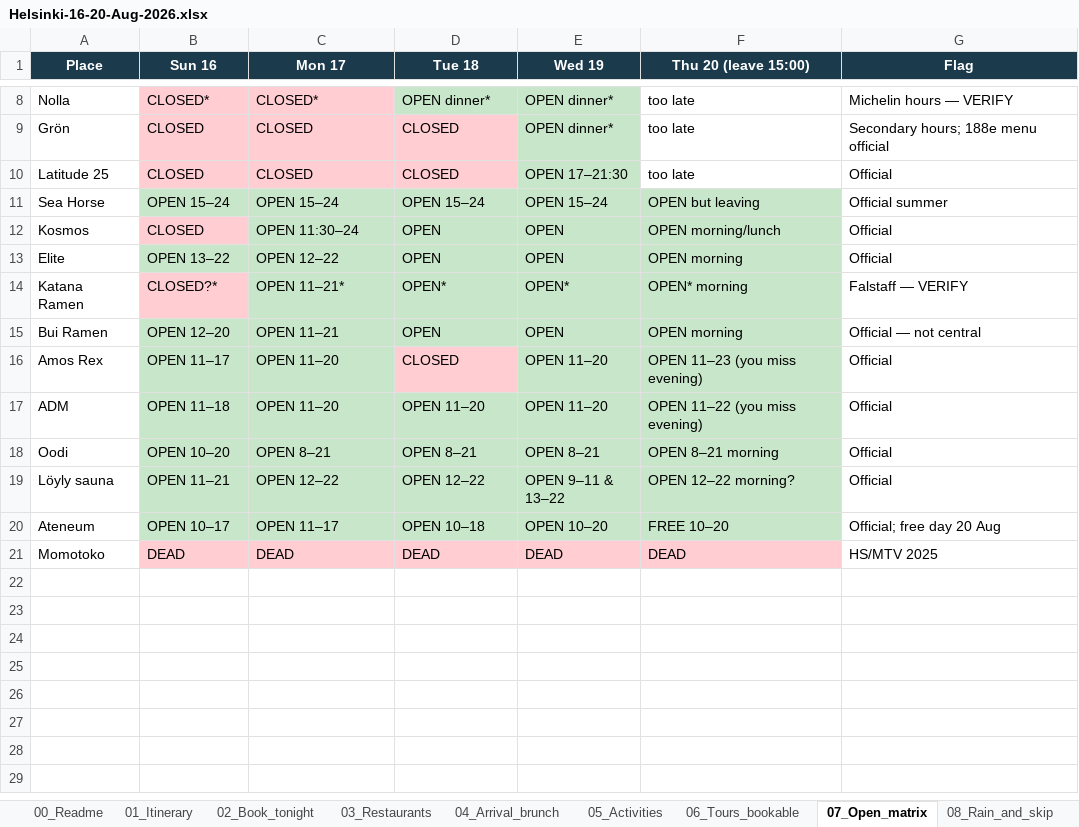
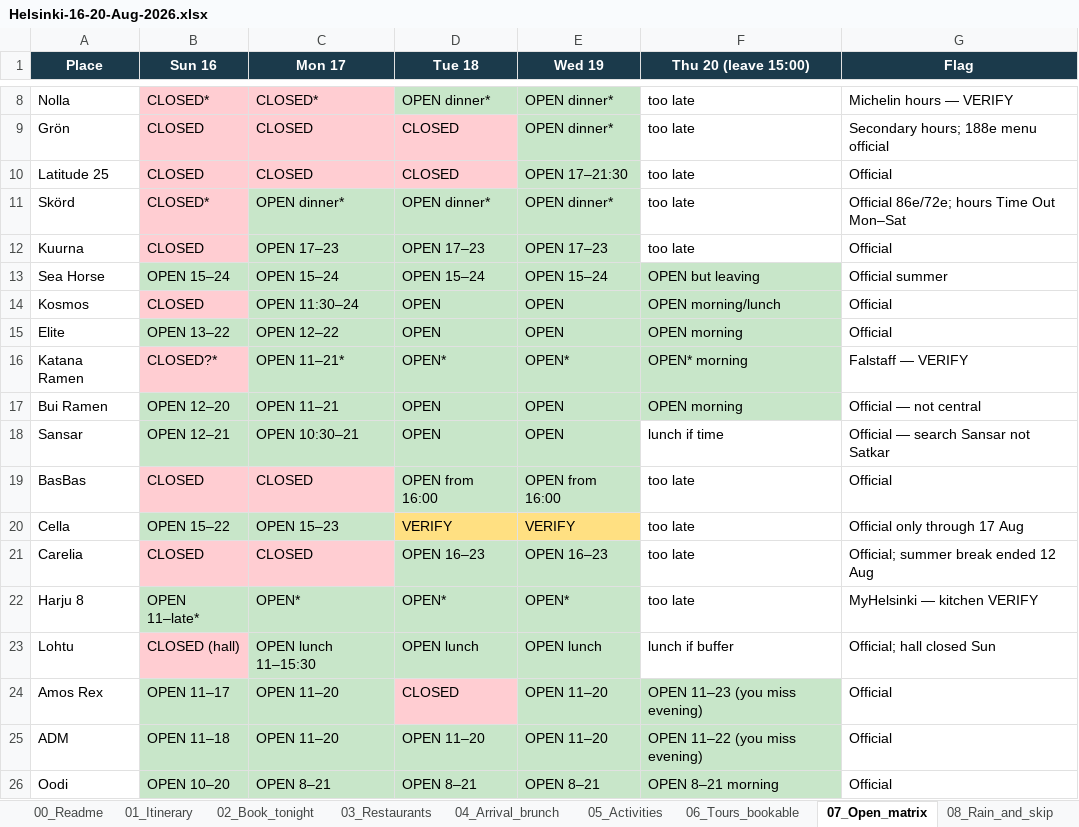
Before and after one commit to bobshenruililin/sidequest-atlas, an Excel workbook: docs/helsinki-aug-2026/Helsinki-16-20-Aug-2026.xlsx, sheet 07_Open_matrix, drawn as a sheet; only a part is shown, gaps mark what is left out; the shorter side is filled out with more unchanged rows; values as stored, in another font and other column widths than the file's, no borders; the diff names each change by its address in the sheet, - before the commit and + after, or states it on an @@ line.

```diff
--- a/docs/helsinki-aug-2026/Helsinki-16-20-Aug-2026.xlsx (sheet 07_Open_matrix)
+++ b/docs/helsinki-aug-2026/Helsinki-16-20-Aug-2026.xlsx (sheet 07_Open_matrix)
+row 11: Skörd | CLOSED* | OPEN dinner* | OPEN dinner* | OPEN dinner* | too late | Official 86e/72e; hours Time Out Mon–Sat
+row 12: Kuurna | CLOSED | OPEN 17–23 | OPEN 17–23 | OPEN 17–23 | too late | Official
+row 18: Sansar | OPEN 12–21 | OPEN 10:30–21 | OPEN | OPEN | lunch if time | Official — search Sansar not Satkar
+row 19: BasBas | CLOSED | CLOSED | OPEN from 16:00 | OPEN from 16:00 | too late | Official
+row 20: Cella | OPEN 15–22 | OPEN 15–23 | VERIFY | VERIFY | too late | Official only through 17 Aug
+row 21: Carelia | CLOSED | CLOSED | OPEN 16–23 | OPEN 16–23 | too late | Official; summer break ended 12 Aug
+row 22: Harju 8 | OPEN 11–late* | OPEN* | OPEN* | OPEN* | too late | MyHelsinki — kitchen VERIFY
+row 23: Lohtu | CLOSED (hall) | OPEN lunch 11–15:30 | OPEN lunch | OPEN lunch | lunch if buffer | Official; hall closed Sun
```
Also changed, not shown: sheet 03_Restaurants, sheet 10_Sources, sheet 02_Book_tonight, sheet 05_Activities, sheet 04_Arrival_brunch, sheet 09_Viz_data, 3 more sheets, charts or pictures, 12 other files.
